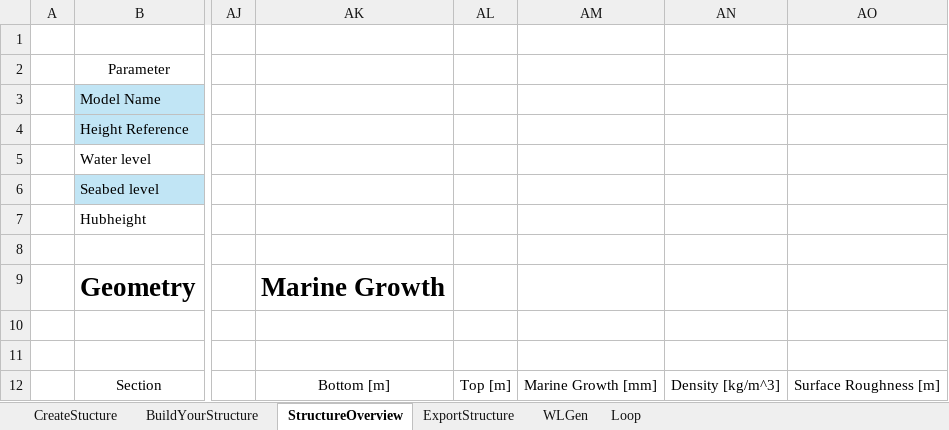
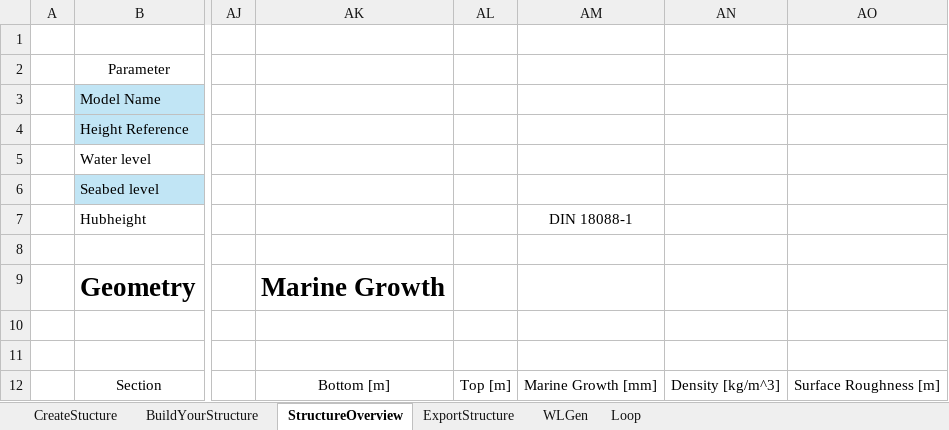
Before and after one commit to J-B-O-Offshore/GeometryConverter, an Excel workbook: GeometrieConverter.xlsm, sheet StructureOverview, drawn as a sheet; only a part is shown, gaps mark what is left out; values as stored, in another font and other column widths than the file's, no borders; table styles not drawn; the diff names each change by its address in the sheet, - before the commit and + after, or states it on an @@ line.

```diff
--- a/GeometrieConverter.xlsm (sheet StructureOverview)
+++ b/GeometrieConverter.xlsm (sheet StructureOverview)
-AM7: (empty)
+AM7: DIN 18088-1
```
Also changed, not shown: sheet BuildYourStructure, hidden cells, charts or pictures, 12 other files.
